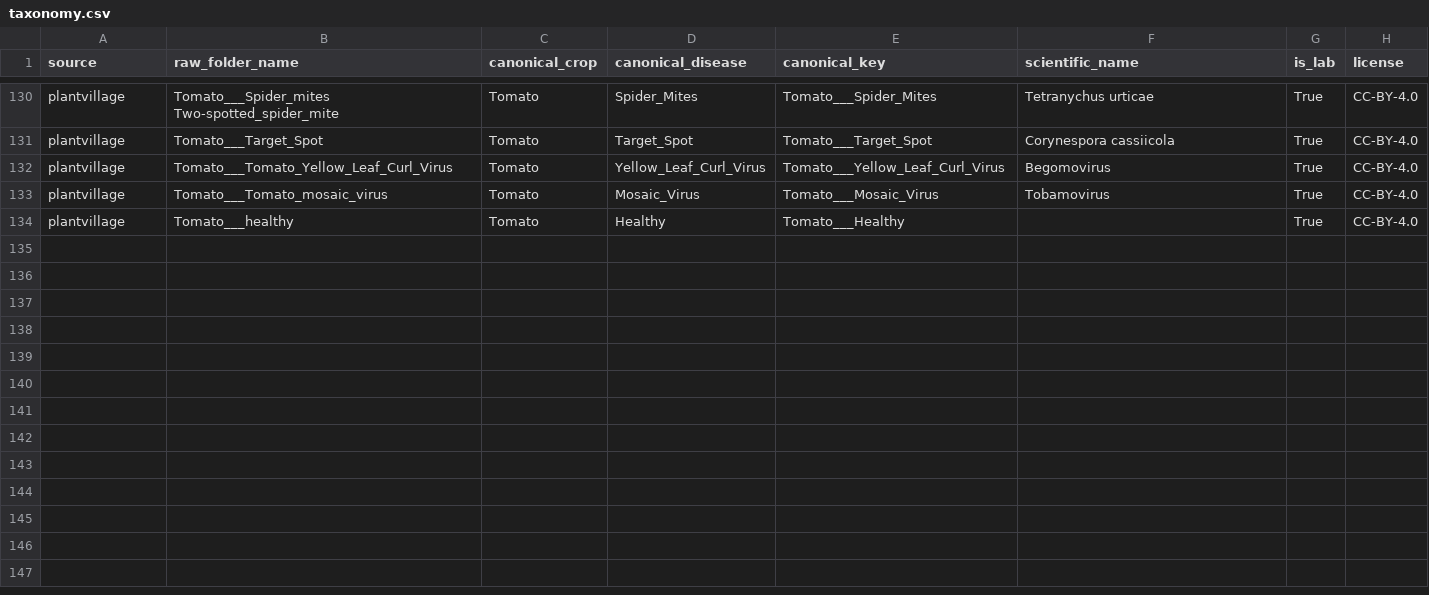
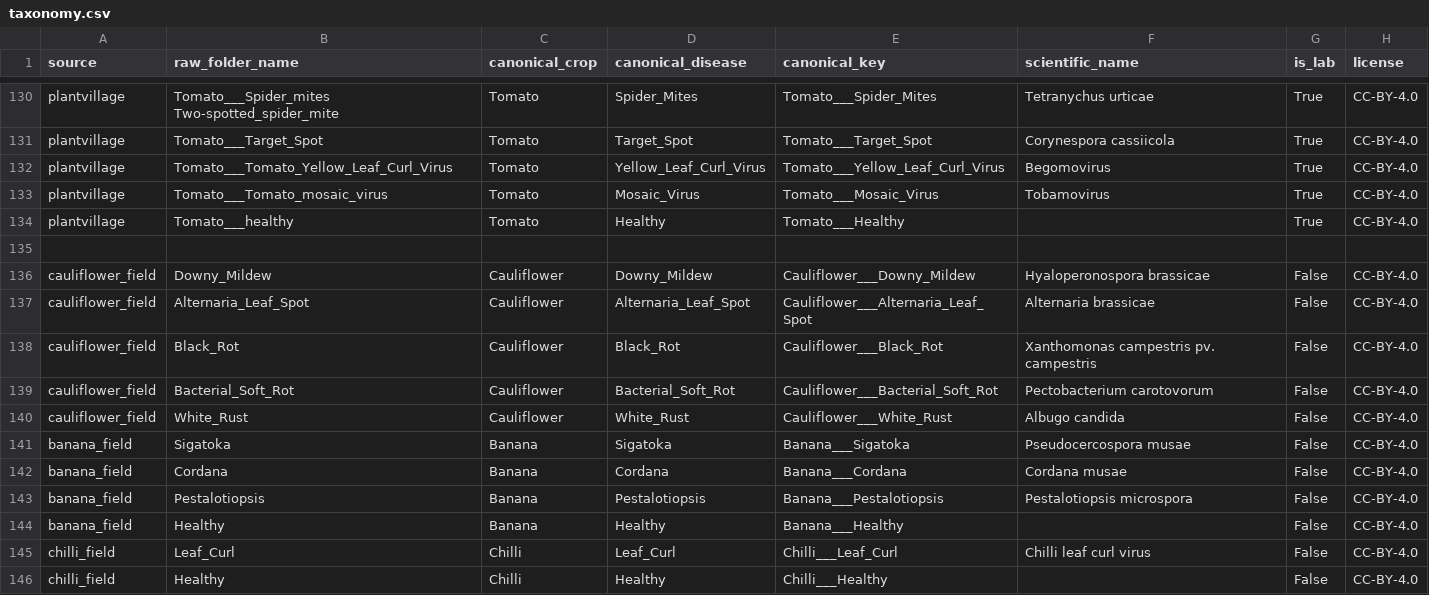
Before and after one commit to Mahakpal1/cropguard-ai, a CSV file: data/taxonomy.csv, drawn as a sheet; only a part is shown, gaps mark what is left out.

Commit message:
feat(model): integrate and train Cauliflower, Banana, and Chilli with 30 epochs (99.5% crop acc, 98.2% disease acc)

```diff
--- a/data/taxonomy.csv
+++ b/data/taxonomy.csv
@@ -134 +134,13 @@ plantvillage,Tomato___Tomato_mosaic_virus,Tomato,Mosaic_Virus,Tomato___Mosaic_Vi
 plantvillage,Tomato___healthy,Tomato,Healthy,Tomato___Healthy,,True,CC-BY-4.0
+
+cauliflower_field,Downy_Mildew,Cauliflower,Downy_Mildew,Cauliflower___Downy_Mildew,Hyaloperonospora brassicae,False,CC-BY-4.0
+cauliflower_field,Alternaria_Leaf_Spot,Cauliflower,Alternaria_Leaf_Spot,Cauliflower___Alternaria_Leaf_Spot,Alternaria brassicae,False,CC-BY-4.0
+cauliflower_field,Black_Rot,Cauliflower,Black_Rot,Cauliflower___Black_Rot,Xanthomonas campestris pv. campestris,False,CC-BY-4.0
+cauliflower_field,Bacterial_Soft_Rot,Cauliflower,Bacterial_Soft_Rot,Cauliflower___Bacterial_Soft_Rot,Pectobacterium carotovorum,False,CC-BY-4.0
+cauliflower_field,White_Rust,Cauliflower,White_Rust,Cauliflower___White_Rust,Albugo candida,False,CC-BY-4.0
+banana_field,Sigatoka,Banana,Sigatoka,Banana___Sigatoka,Pseudocercospora musae,False,CC-BY-4.0
+banana_field,Cordana,Banana,Cordana,Banana___Cordana,Cordana musae,False,CC-BY-4.0
+banana_field,Pestalotiopsis,Banana,Pestalotiopsis,Banana___Pestalotiopsis,Pestalotiopsis microspora,False,CC-BY-4.0
+banana_field,Healthy,Banana,Healthy,Banana___Healthy,,False,CC-BY-4.0
+chilli_field,Leaf_Curl,Chilli,Leaf_Curl,Chilli___Leaf_Curl,Chilli leaf curl virus,False,CC-BY-4.0
+chilli_field,Healthy,Chilli,Healthy,Chilli___Healthy,,False,CC-BY-4.0
```
Also changed, not shown: 12 other files.
